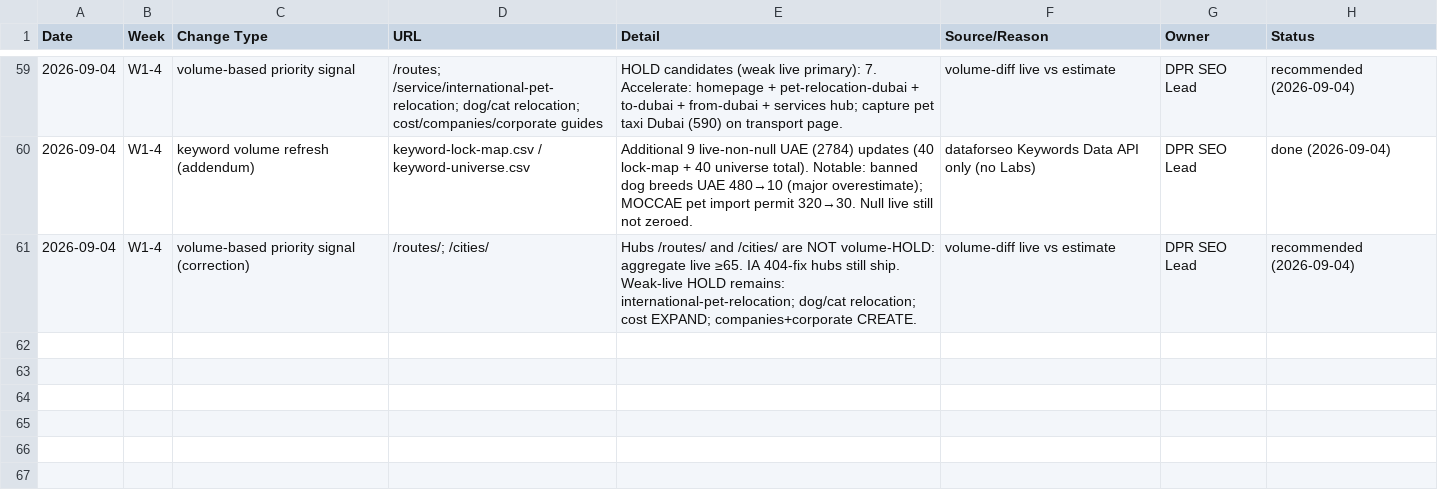
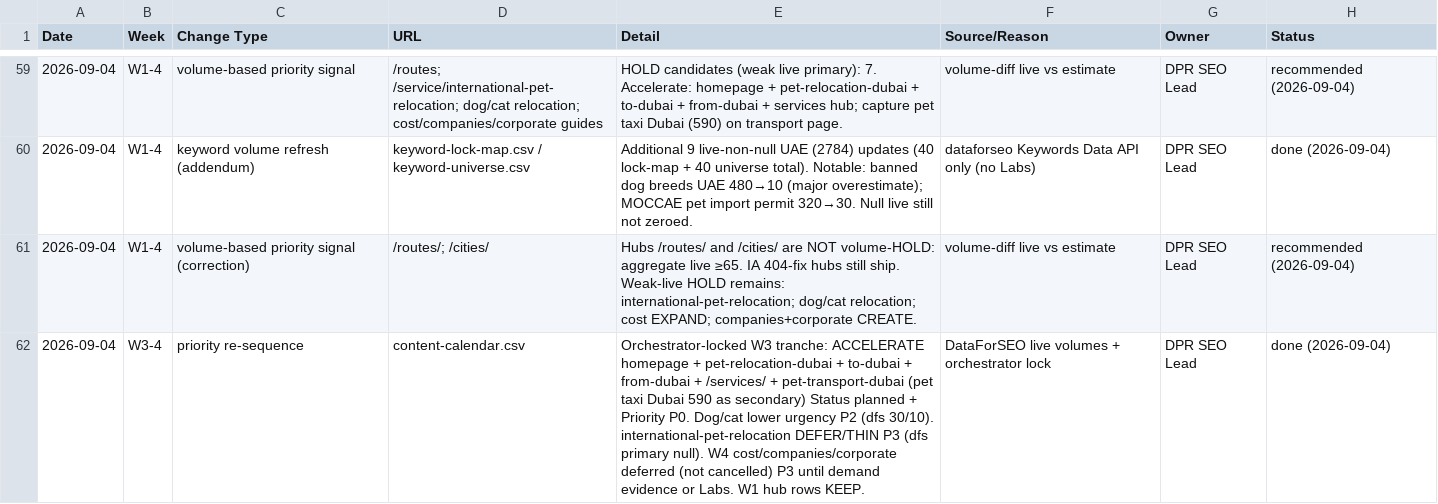
Before and after one commit to numini-co/PetClear, a CSV file: SEO-MASTER/change-log.csv, drawn as a sheet; only a part is shown, gaps mark what is left out.

```diff
--- a/SEO-MASTER/change-log.csv
+++ b/SEO-MASTER/change-log.csv
@@ -61 +61,2 @@ Date,Week,Change Type,URL,Detail,Source/Reason,Owner,Status
 2026-09-04,W1-4,volume-based priority signal (correction),/routes/; /cities/,"Hubs /routes/ and /cities/ are NOT volume-HOLD: aggregate live ≥65. IA 404-fix hubs still ship. Weak-live HOLD remains: international-pet-relocation; dog/cat relocation; cost EXPAND; companies+corporate CREATE.",volume-diff live vs estimate,DPR SEO Lead,recommended (2026-09-04)
+2026-09-04,W3-4,priority re-sequence,content-calendar.csv,"Orchestrator-locked W3 tranche: ACCELERATE homepage + pet-relocation-dubai + to-dubai + from-dubai + /services/ + pet-transport-dubai (pet taxi Dubai 590 as secondary) Status planned + Priority P0. Dog/cat lower urgency P2 (dfs 30/10). international-pet-relocation DEFER/THIN P3 (dfs primary null). W4 cost/companies/corporate deferred (not cancelled) P3 until demand evidence or Labs. W1 hub rows KEEP.",DataForSEO live volumes + orchestrator lock,DPR SEO Lead,done (2026-09-04)
```
Also changed, not shown: SEO-MASTER/content-calendar.csv.
